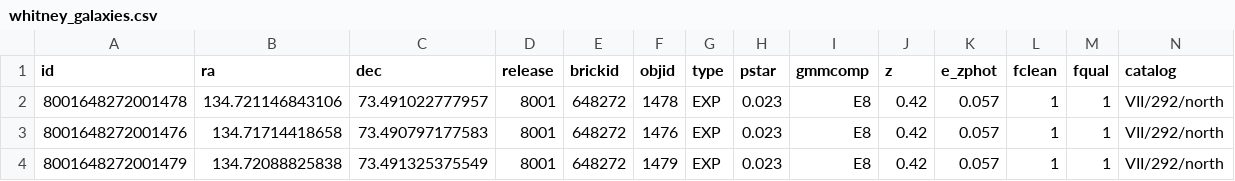
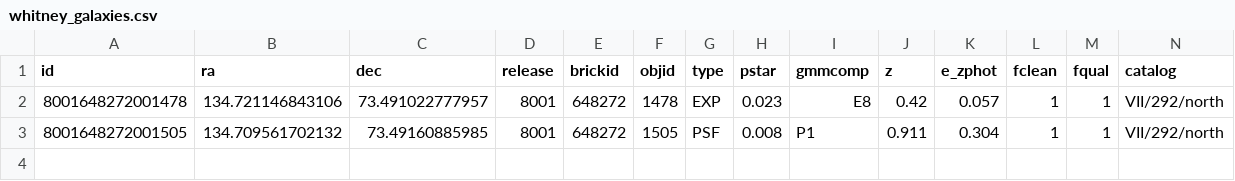
Before and after one commit to dsa110/dsa110-FLITS, a CSV file: results/whitney_galaxies.csv, drawn as a sheet; only a part is shown; removed rows and columns are numbered as before the commit, all else as after; rows hold the shown columns only; the diff names each change by its address in the sheet, - before the commit and + after, or states it on an @@ line.

```diff
--- a/results/whitney_galaxies.csv
+++ b/results/whitney_galaxies.csv
-row 3: 8001648272001476 | 134.71714418658 | 73.490797177583 | 8001 | 648272 | 1476 | EXP | 0.023 | E8 | 0.42 | 0.057 | 1 | 1 | VII/292/north
-row 4: 8001648272001479 | 134.72088825838 | 73.491325375549 | 8001 | 648272 | 1479 | EXP | 0.023 | E8 | 0.42 | 0.057 | 1 | 1 | VII/292/north
+row 3: 8001648272001505 | 134.709561702132 | 73.49160885985 | 8001 | 648272 | 1505 | PSF | 0.008 | P1 | 0.911 | 0.304 | 1 | 1 | VII/292/north
```
Also changed, not shown: results/phineas_galaxies.csv, results/search_summary.csv, 24 other files.
